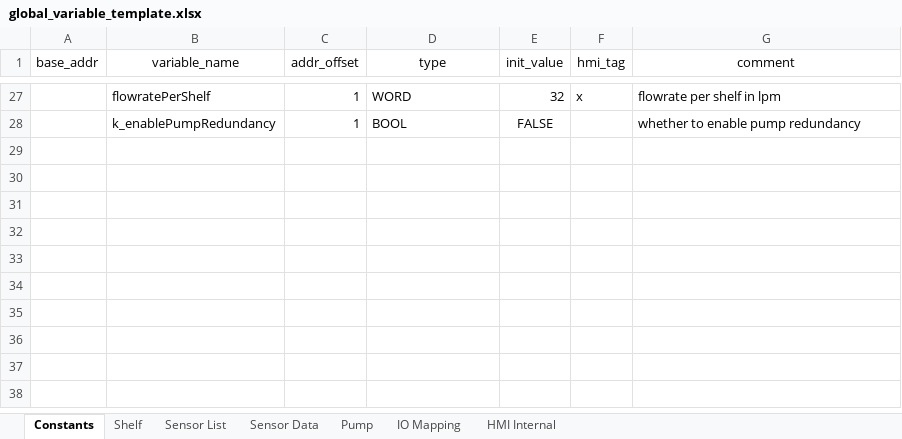
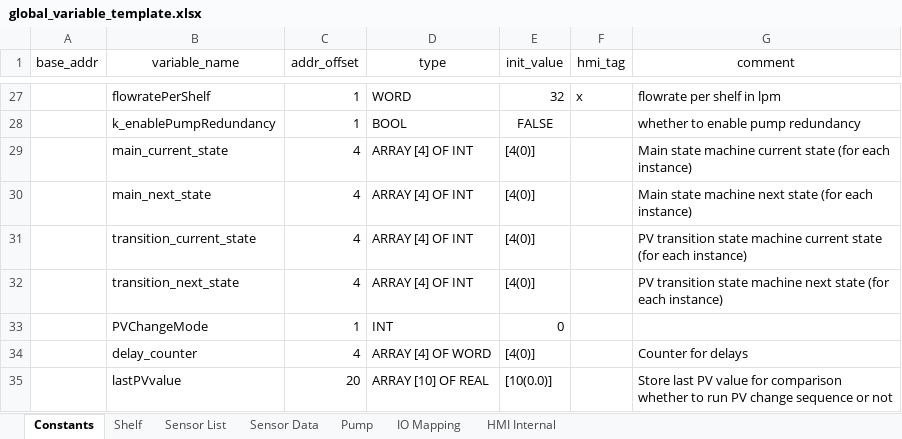
Before and after one commit to T2HOPETECHNIK/Ellemento, an Excel workbook: rack_control/global_variable_template.xlsx, sheet Constants, drawn as a sheet; only a part is shown, gaps mark what is left out; values as stored, in another font and other column widths than the file's, no borders; the diff names each change by its address in the sheet, - before the commit and + after, or states it on an @@ line.

Commit message:
Merged with PV sequence manager code Fix variable generator script

```diff
--- a/rack_control/global_variable_template.xlsx (sheet Constants)
+++ b/rack_control/global_variable_template.xlsx (sheet Constants)
+row 29:  | main_current_state | 4 | ARRAY [4] OF INT | [4(0)] |  | Main state machine current state (for each instance)
+row 30:  | main_next_state | 4 | ARRAY [4] OF INT | [4(0)] |  | Main state machine next state (for each instance)
+row 31:  | transition_current_state | 4 | ARRAY [4] OF INT | [4(0)] |  | PV transition state machine current state (for each instance)
+row 32:  | transition_next_state | 4 | ARRAY [4] OF INT | [4(0)] |  | PV transition state machine next state (for each instance)
+row 33:  | PVChangeMode | 1 | INT | 0
+row 34:  | delay_counter | 4 | ARRAY [4] OF WORD | [4(0)] |  | Counter for delays
+row 35:  | lastPVvalue | 20 | ARRAY [10] OF REAL | [10(0.0)] |  | Store last PV value for comparison whether to run PV change sequence or not
```
Also changed, not shown: 2 other files.
